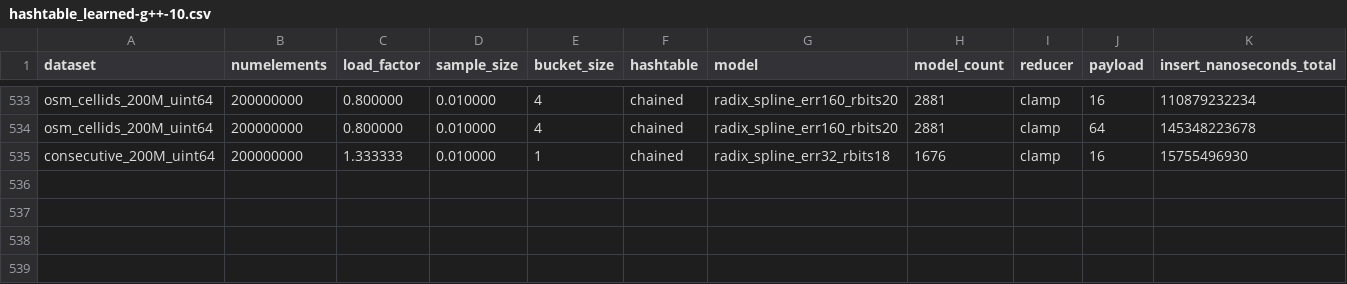
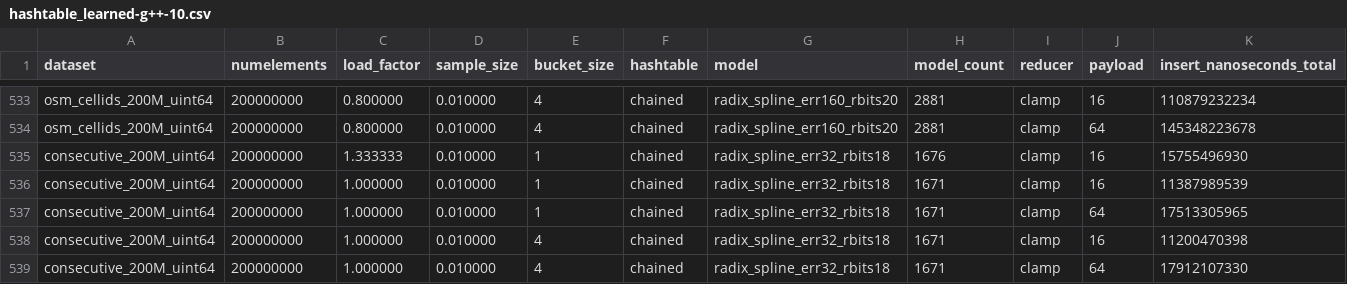
Before and after one commit to DominikHorn/hashing-old-archive, a CSV file: results/hashtable_learned/hashtable_learned-g++-10.csv, drawn as a sheet; only a part is shown, gaps mark what is left out; rows hold the shown columns only; the diff names each change by its address in the sheet, - before the commit and + after, or states it on an @@ line.

Commit message:
remeasure chained hashtable_learned sequential

```diff
--- a/results/hashtable_learned/hashtable_learned-g++-10.csv
+++ b/results/hashtable_learned/hashtable_learned-g++-10.csv
+row 536: consecutive_200M_uint64 | 200000000 | 1.000000 | 0.010000 | 1 | chained | radix_spline_err32_rbits18 | 1671 | clamp | 16 | 11387989539
+row 537: consecutive_200M_uint64 | 200000000 | 1.000000 | 0.010000 | 1 | chained | radix_spline_err32_rbits18 | 1671 | clamp | 64 | 17513305965
+row 538: consecutive_200M_uint64 | 200000000 | 1.000000 | 0.010000 | 4 | chained | radix_spline_err32_rbits18 | 1671 | clamp | 16 | 11200470398
+row 539: consecutive_200M_uint64 | 200000000 | 1.000000 | 0.010000 | 4 | chained | radix_spline_err32_rbits18 | 1671 | clamp | 64 | 17912107330
```
